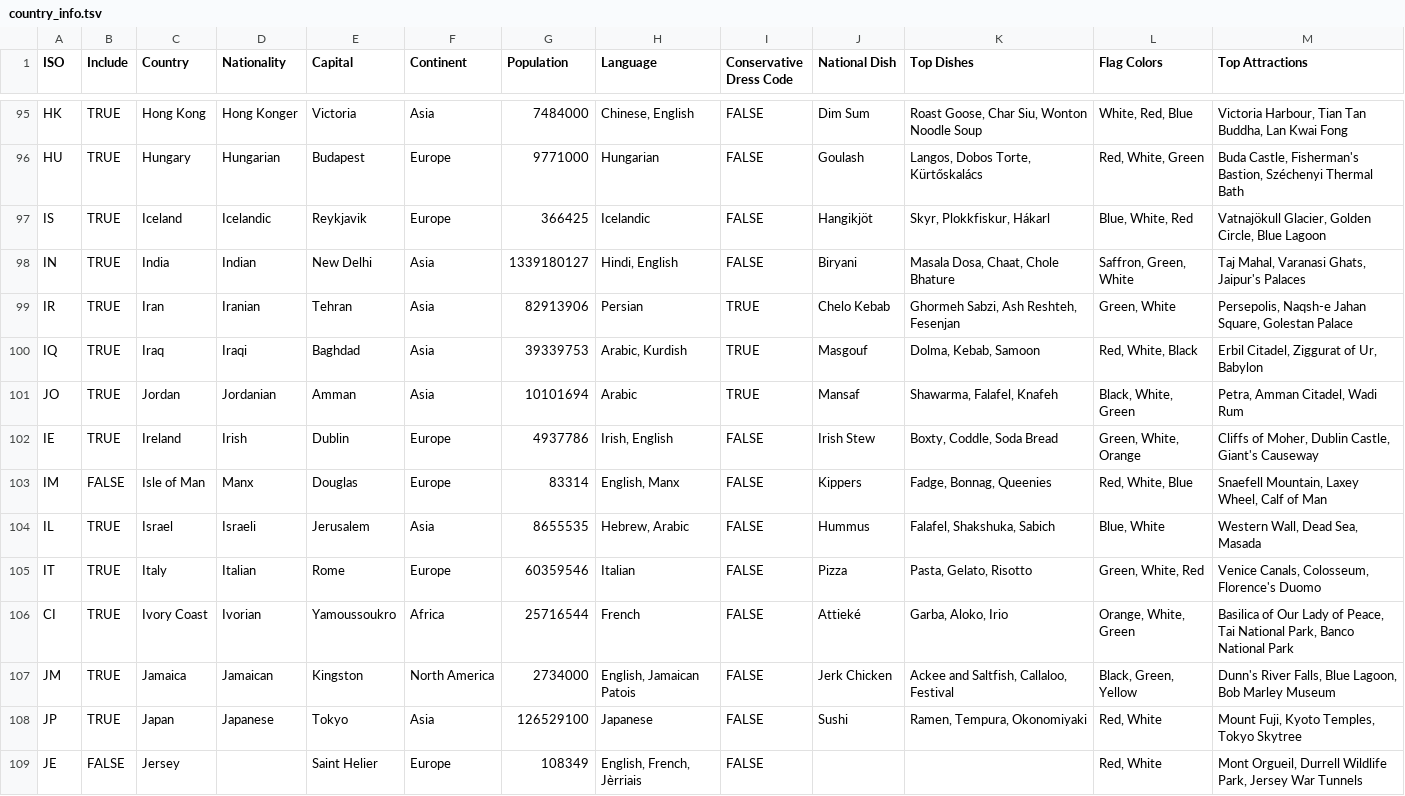
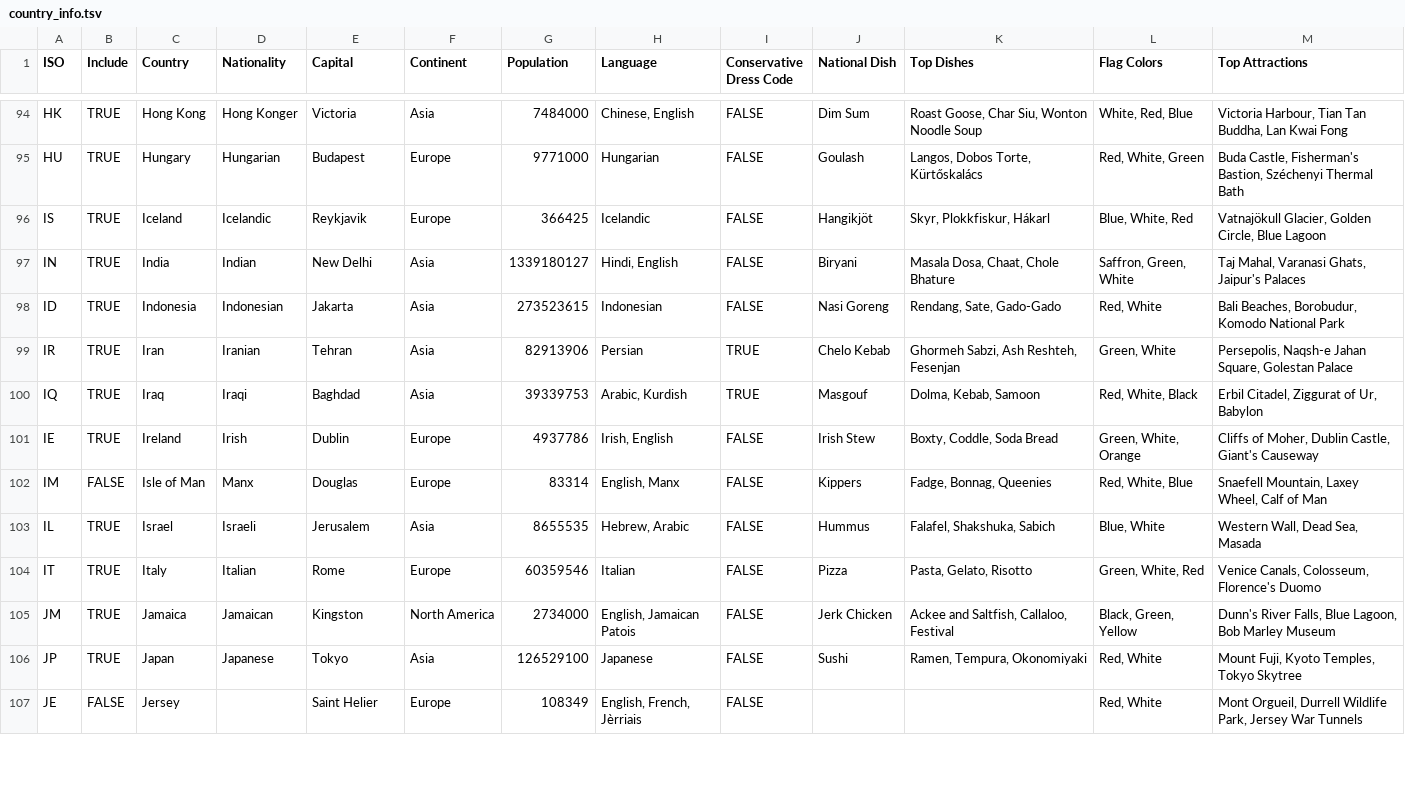
Before and after one commit to lazygalaxy/lazygalaxy-java, a TSV file: common/src/main/resources/csv/country_info.tsv, drawn as a sheet; only a part is shown, gaps mark what is left out; the diff covers the shown part only.

```diff
--- a/common/src/main/resources/csv/country_info.tsv
+++ b/common/src/main/resources/csv/country_info.tsv
@@ -98,5 +97,5 @@ IS	TRUE	Iceland	Icelandic	Reykjavik	Europe	366425	Icelandic	FALSE	Hangikjöt	Sky
 IN	TRUE	India	Indian	New Delhi	Asia	1339180127	Hindi, English	FALSE	Biryani	Masala Dosa, Chaat, Chole Bhature	Saffron, Green, White	Taj Mahal, Varanasi Ghats, Jaipur's Palaces
+ID	TRUE	Indonesia	Indonesian	Jakarta	Asia	273523615	Indonesian	FALSE	Nasi Goreng	Rendang, Sate, Gado-Gado	Red, White	Bali Beaches, Borobudur, Komodo National Park
 IR	TRUE	Iran	Iranian	Tehran	Asia	82913906	Persian	TRUE	Chelo Kebab	Ghormeh Sabzi, Ash Reshteh, Fesenjan	Green, White	Persepolis, Naqsh-e Jahan Square, Golestan Palace
 IQ	TRUE	Iraq	Iraqi	Baghdad	Asia	39339753	Arabic, Kurdish	TRUE	Masgouf	Dolma, Kebab, Samoon	Red, White, Black	Erbil Citadel, Ziggurat of Ur, Babylon
-JO	TRUE	Jordan	Jordanian	Amman	Asia	10101694	Arabic	TRUE	Mansaf	Shawarma, Falafel, Knafeh	Black, White, Green	Petra, Amman Citadel, Wadi Rum
 IE	TRUE	Ireland	Irish	Dublin	Europe	4937786	Irish, English	FALSE	Irish Stew	Boxty, Coddle, Soda Bread	Green, White, Orange	Cliffs of Moher, Dublin Castle, Giant's Causeway
@@ -105,3 +104,2 @@ IL	TRUE	Israel	Israeli	Jerusalem	Asia	8655535	Hebrew, Arabic	FALSE	Hummus	Falafe
 IT	TRUE	Italy	Italian	Rome	Europe	60359546	Italian	FALSE	Pizza	Pasta, Gelato, Risotto	Green, White, Red	Venice Canals, Colosseum, Florence's Duomo
-CI	TRUE	Ivory Coast	Ivorian	Yamoussoukro	Africa	25716544	French	FALSE	Attieké	Garba, Aloko, Irio	Orange, White, Green	Basilica of Our Lady of Peace, Tai National Park, Banco National Park
 JM	TRUE	Jamaica	Jamaican	Kingston	North America	2734000	English, Jamaican Patois	FALSE	Jerk Chicken	Ackee and Saltfish, Callaloo, Festival	Black, Green, Yellow	Dunn's River Falls, Blue Lagoon, Bob Marley Museum
```
Also changed, not shown: 6 added rows, 6 removed rows, 6 moved rows and 6 edited cells elsewhere in this file, common/src/main/resources/csv/country.csv, 1 other file.
